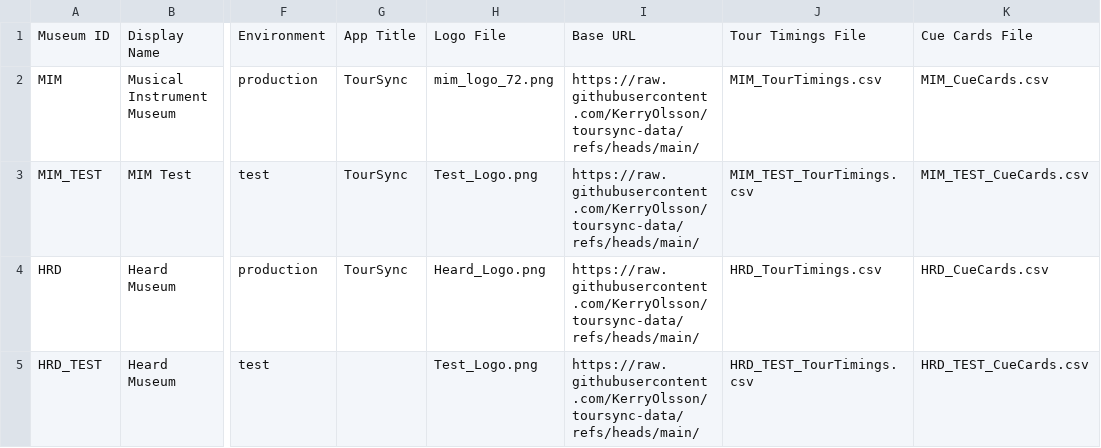
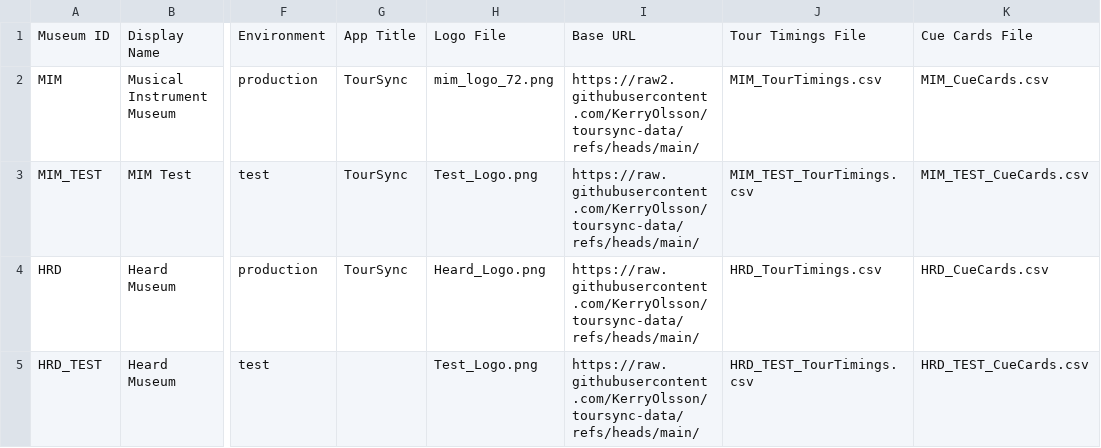
Before and after one commit to KerryOlsson/toursync-data, a CSV file: Museum_Config.csv, drawn as a sheet; only a part is shown, gaps mark what is left out; the diff names each change by its address in the sheet, - before the commit and + after, or states it on an @@ line.

Commit message:
Update Museum_Config.csv

```diff
--- a/Museum_Config.csv
+++ b/Museum_Config.csv
-I2: https://raw.githubusercontent.com/KerryOlsson/toursync-data/refs/heads/main/
+I2: https://raw2.githubusercontent.com/KerryOlsson/toursync-data/refs/heads/main/
```
